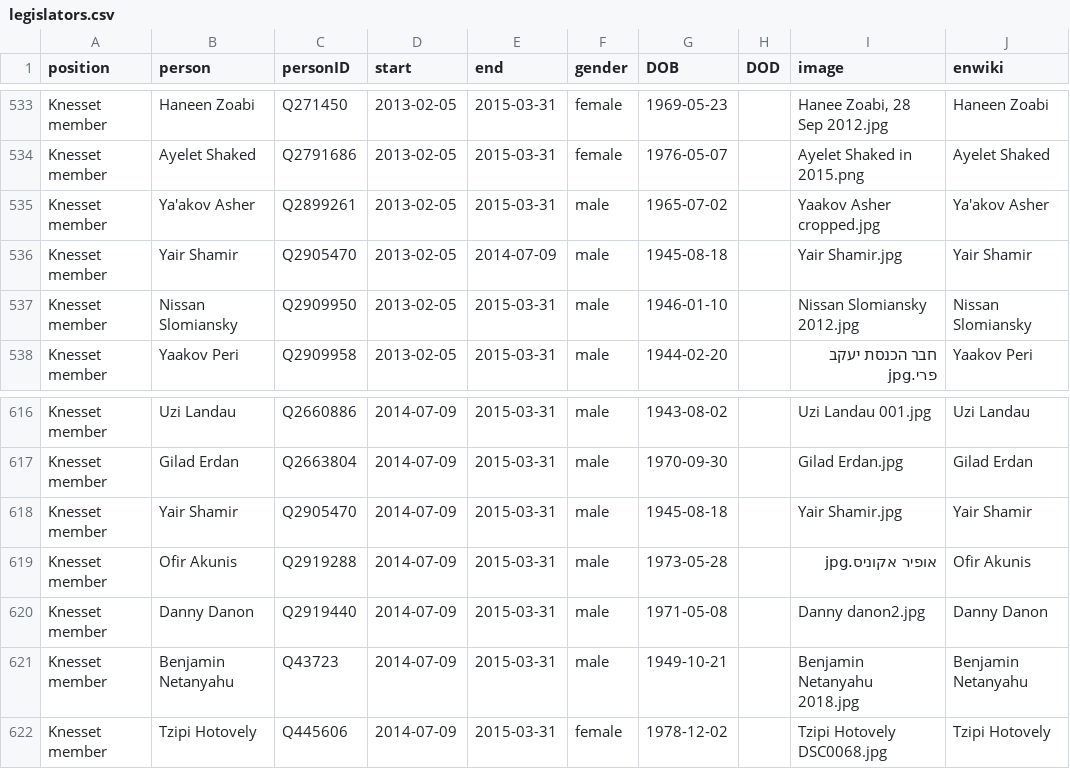
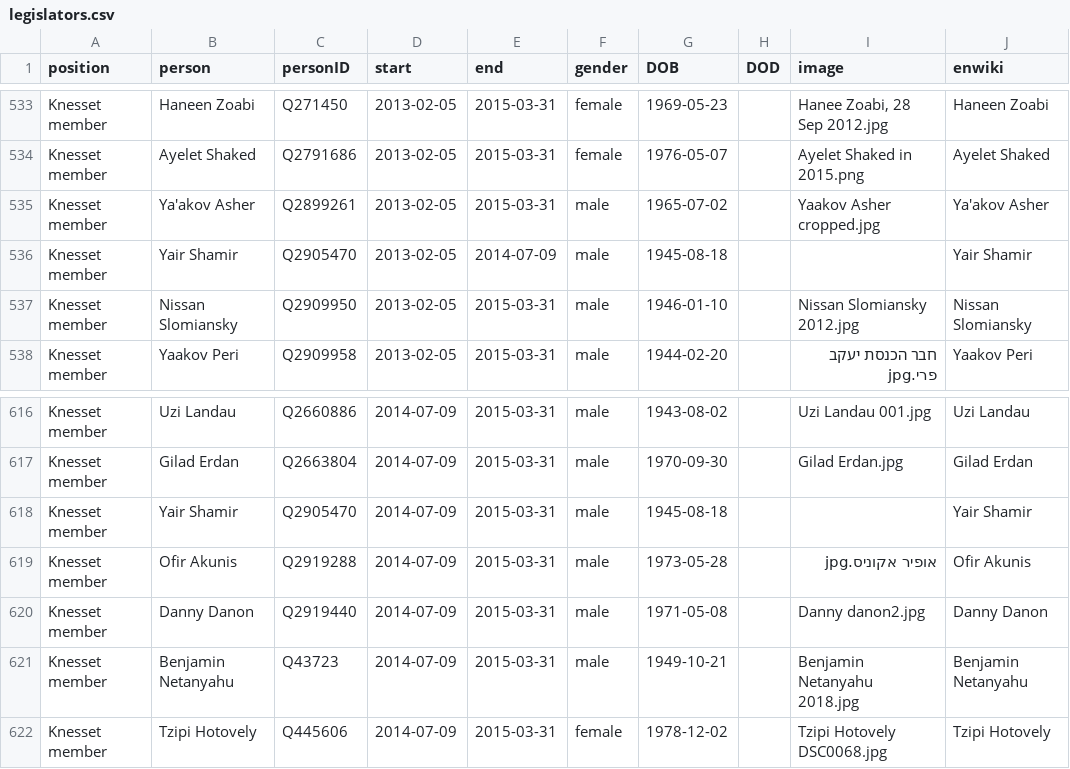
Before and after one commit to every-politician-scrapers/israel-ministers, a CSV file: html/legislators.csv, drawn as a sheet; only a part is shown, gaps mark what is left out.

```diff
--- a/html/legislators.csv
+++ b/html/legislators.csv
@@ -535,3 +535,3 @@ Knesset member,Ayelet Shaked,Q2791686,2013-02-05,2015-03-31,female,1976-05-07,,A
 Knesset member,Ya'akov Asher,Q2899261,2013-02-05,2015-03-31,male,1965-07-02,,Yaakov Asher cropped.jpg,Ya'akov Asher
-Knesset member,Yair Shamir,Q2905470,2013-02-05,2014-07-09,male,1945-08-18,,Yair Shamir.jpg,Yair Shamir
+Knesset member,Yair Shamir,Q2905470,2013-02-05,2014-07-09,male,1945-08-18,,,Yair Shamir
 Knesset member,Nissan Slomiansky,Q2909950,2013-02-05,2015-03-31,male,1946-01-10,,Nissan Slomiansky 2012.jpg,Nissan Slomiansky
@@ -617,3 +617,3 @@ Knesset member,Uzi Landau,Q2660886,2014-07-09,2015-03-31,male,1943-08-02,,Uzi La
 Knesset member,Gilad Erdan,Q2663804,2014-07-09,2015-03-31,male,1970-09-30,,Gilad Erdan.jpg,Gilad Erdan
-Knesset member,Yair Shamir,Q2905470,2014-07-09,2015-03-31,male,1945-08-18,,Yair Shamir.jpg,Yair Shamir
+Knesset member,Yair Shamir,Q2905470,2014-07-09,2015-03-31,male,1945-08-18,,,Yair Shamir
 Knesset member,Ofir Akunis,Q2919288,2014-07-09,2015-03-31,male,1973-05-28,,אופיר אקוניס.jpg,Ofir Akunis
```
Also changed, not shown: 1 other file.
